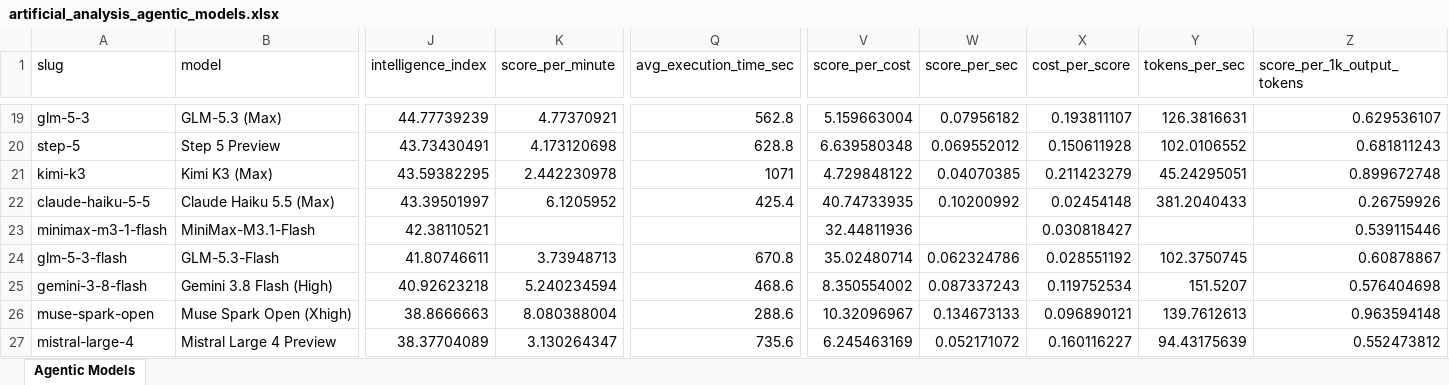
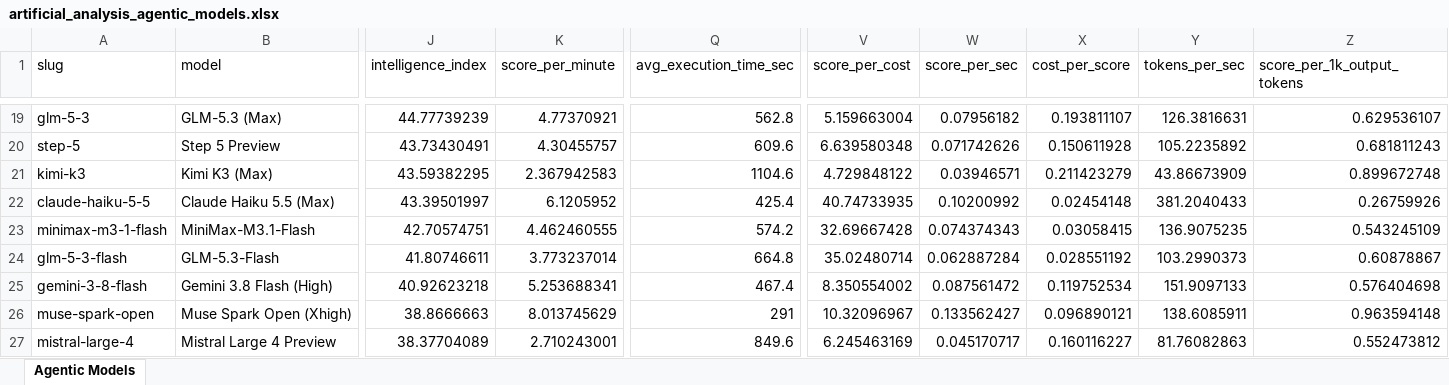
Before and after one commit to ons96/coding-agents-leaderboard, an Excel workbook: data/artificial_analysis_agentic_models.xlsx, sheet Agentic Models, drawn as a sheet; only a part is shown, gaps mark what is left out; values as stored, in another font and other column widths than the file's, no borders; the diff covers the shown part only; the diff names each change by its address in the sheet, - before the commit and + after, or states it on an @@ line.

```diff
--- a/data/artificial_analysis_agentic_models.xlsx (sheet Agentic Models)
+++ b/data/artificial_analysis_agentic_models.xlsx (sheet Agentic Models)
-K20 (score_per_minute): 4.173120698
+K20 (score_per_minute): 4.30455757
-Q20 (avg_execution_time_sec): 628.8
+Q20 (avg_execution_time_sec): 609.6
-W20 (score_per_sec): 0.069552012
+W20 (score_per_sec): 0.071742626
-Y20 (tokens_per_sec): 102.0106552
+Y20 (tokens_per_sec): 105.2235892
-K21 (score_per_minute): 2.442230978
+K21 (score_per_minute): 2.367942583
-Q21 (avg_execution_time_sec): 1071
+Q21 (avg_execution_time_sec): 1104.6
-W21 (score_per_sec): 0.04070385
+W21 (score_per_sec): 0.03946571
-Y21 (tokens_per_sec): 45.24295051
+Y21 (tokens_per_sec): 43.86673909
-J23 (intelligence_index): 42.38110521
+J23 (intelligence_index): 42.70574751
-K23 (score_per_minute): (empty)
+K23 (score_per_minute): 4.462460555
-Q23 (avg_execution_time_sec): (empty)
+Q23 (avg_execution_time_sec): 574.2
-V23 (score_per_cost): 32.44811936
+V23 (score_per_cost): 32.69667428
-W23 (score_per_sec): (empty)
+W23 (score_per_sec): 0.074374343
-X23 (cost_per_score): 0.030818427
+X23 (cost_per_score): 0.03058415
-Y23 (tokens_per_sec): (empty)
+Y23 (tokens_per_sec): 136.9075235
-Z23 (score_per_1k_output_tokens): 0.539115446
+Z23 (score_per_1k_output_tokens): 0.543245109
-K24 (score_per_minute): 3.73948713
+K24 (score_per_minute): 3.773237014
-Q24 (avg_execution_time_sec): 670.8
+Q24 (avg_execution_time_sec): 664.8
-W24 (score_per_sec): 0.062324786
+W24 (score_per_sec): 0.062887284
-Y24 (tokens_per_sec): 102.3750745
+Y24 (tokens_per_sec): 103.2990373
-K25 (score_per_minute): 5.240234594
+K25 (score_per_minute): 5.253688341
-Q25 (avg_execution_time_sec): 468.6
+Q25 (avg_execution_time_sec): 467.4
-W25 (score_per_sec): 0.087337243
+W25 (score_per_sec): 0.087561472
-Y25 (tokens_per_sec): 151.5207
+Y25 (tokens_per_sec): 151.9097133
-K26 (score_per_minute): 8.080388004
+K26 (score_per_minute): 8.013745629
-Q26 (avg_execution_time_sec): 288.6
+Q26 (avg_execution_time_sec): 291
-W26 (score_per_sec): 0.134673133
+W26 (score_per_sec): 0.133562427
-Y26 (tokens_per_sec): 139.7612613
+Y26 (tokens_per_sec): 138.6085911
-K27 (score_per_minute): 3.130264347
+K27 (score_per_minute): 2.710243001
-Q27 (avg_execution_time_sec): 735.6
+Q27 (avg_execution_time_sec): 849.6
-W27 (score_per_sec): 0.052171072
+W27 (score_per_sec): 0.045170717
-Y27 (tokens_per_sec): 94.43175639
+Y27 (tokens_per_sec): 81.76082863
```
Also changed, not shown: 80 edited cells elsewhere in this sheet, data/artificial_analysis_coding_agents.xlsx, 16 other files.
